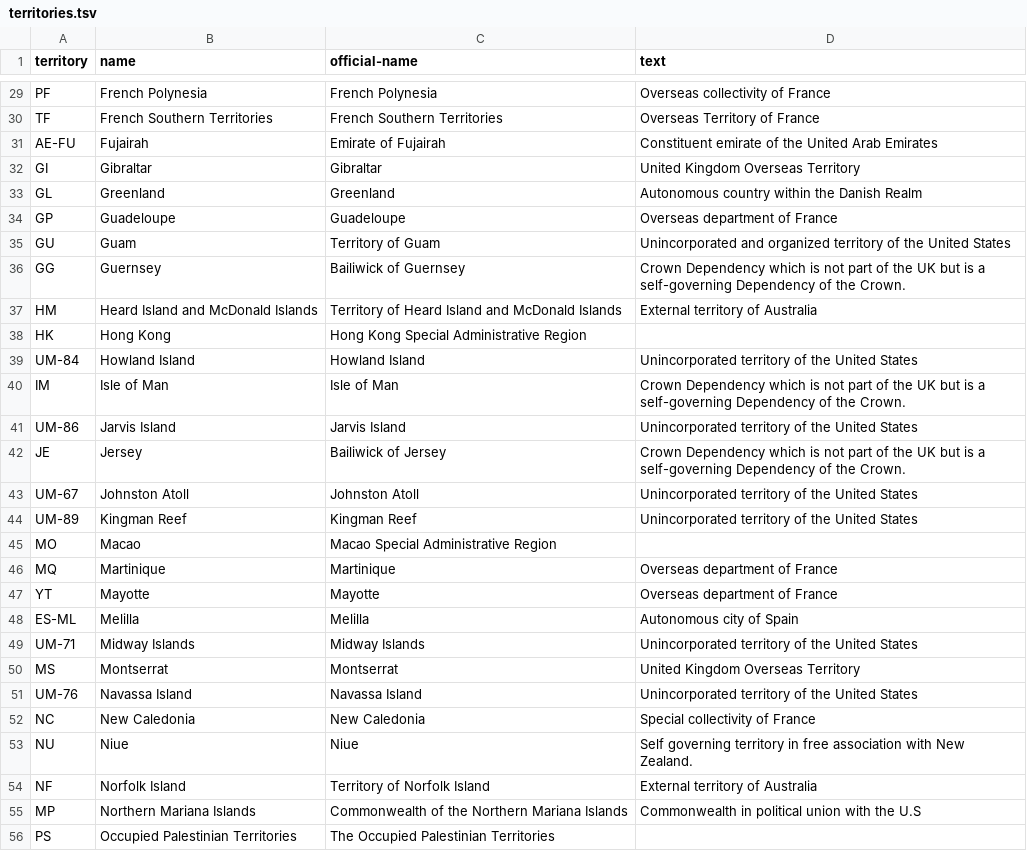
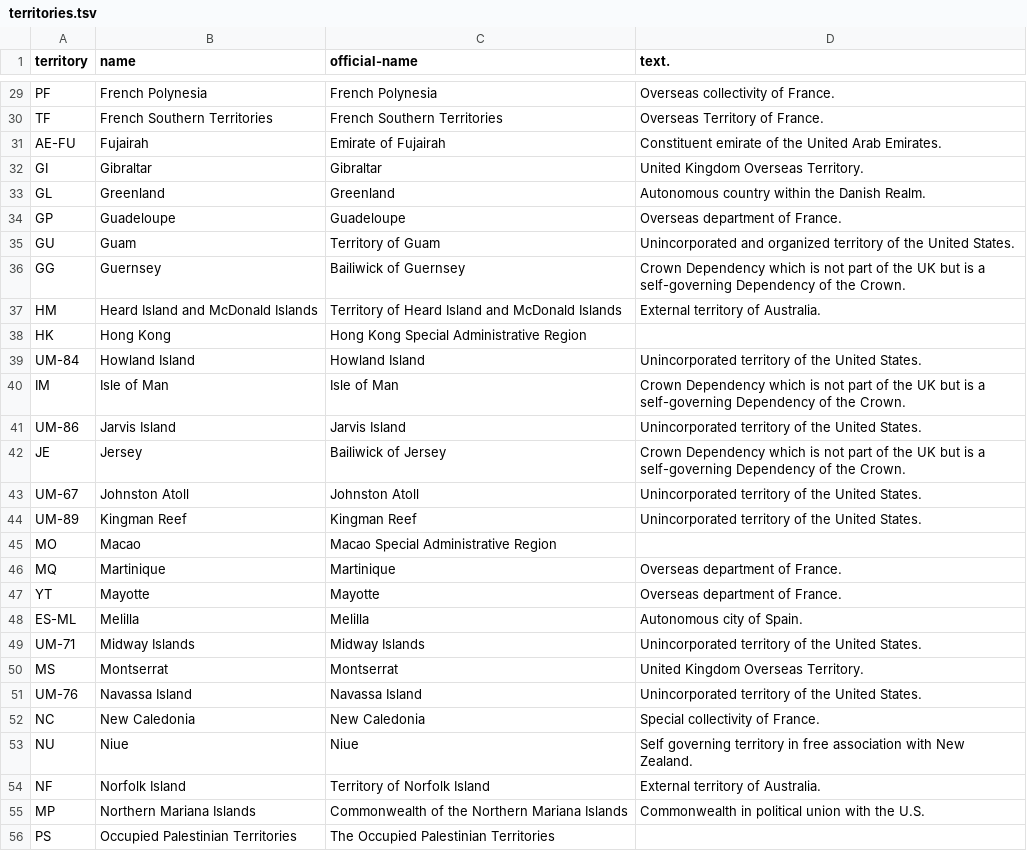
Before and after one commit to openregister/country-data, a TSV file: data/territory/territories.tsv, drawn as a sheet; only a part is shown, gaps mark what is left out; the diff covers the shown part only; the diff names each change by its address in the sheet, - before the commit and + after, or states it on an @@ line.

Commit message:
Consistent full-stop on text

```diff
--- a/data/territory/territories.tsv
+++ b/data/territory/territories.tsv
-D1: text
+D1: text.
-D29 (text.): Overseas collectivity of France
+D29 (text.): Overseas collectivity of France.
-D30 (text.): Overseas Territory of France
+D30 (text.): Overseas Territory of France.
-D31 (text.): …United Arab Emirates
+D31 (text.): …United Arab Emirates.
-D32 (text.): United Kingdom Overseas Territory
+D32 (text.): United Kingdom Overseas Territory.
-D33 (text.): Autonomous country within the Danish Realm
+D33 (text.): Autonomous country within the Danish Realm.
-D34 (text.): Overseas department of France
+D34 (text.): Overseas department of France.
-D35 (text.): …the United States
+D35 (text.): …the United States.
-D37 (text.): External territory of Australia
+D37 (text.): External territory of Australia.
-D39 (text.): …the United States
+D39 (text.): …the United States.
-D41 (text.): …the United States
+D41 (text.): …the United States.
-D43:D44 (text.): …the United States
+D43:D44 (text.): …the United States.
-D46:D47 (text.): Overseas department of France
+D46:D47 (text.): Overseas department of France.
-D48 (text.): Autonomous city of Spain
+D48 (text.): Autonomous city of Spain.
-D49 (text.): …the United States
+D49 (text.): …the United States.
-D50 (text.): United Kingdom Overseas Territory
+D50 (text.): United Kingdom Overseas Territory.
-D51 (text.): …the United States
+D51 (text.): …the United States.
-D52 (text.): Special collectivity of France
+D52 (text.): Special collectivity of France.
-D54 (text.): External territory of Australia
+D54 (text.): External territory of Australia.
-D55 (text.): Commonwealth in political union with the U.S
+D55 (text.): Commonwealth in political union with the U.S.
```
Also changed, not shown: 36 edited cells elsewhere in this file.
